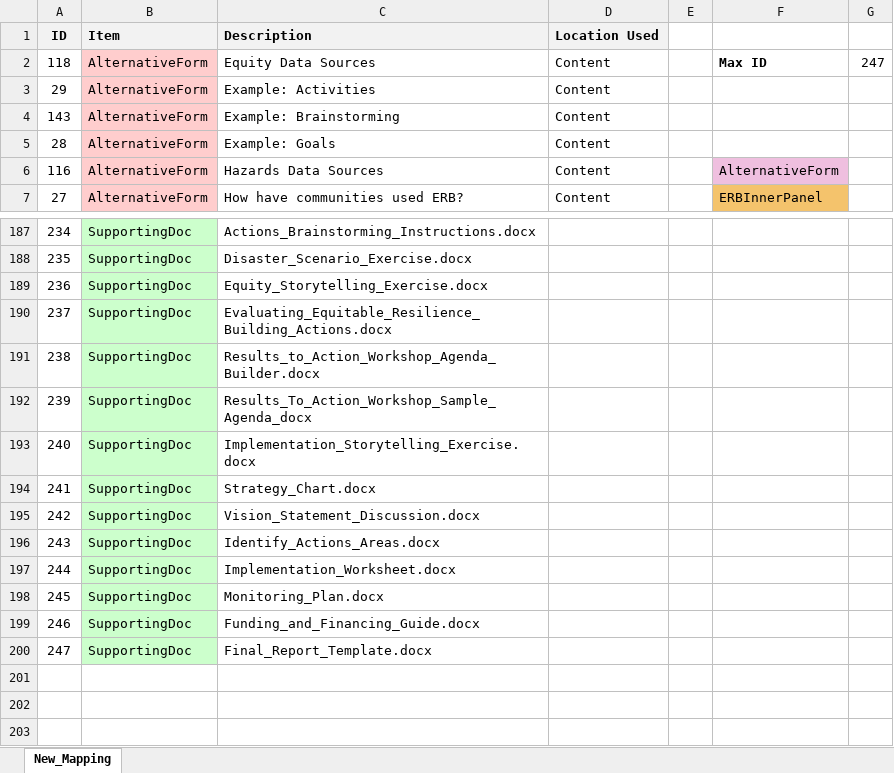
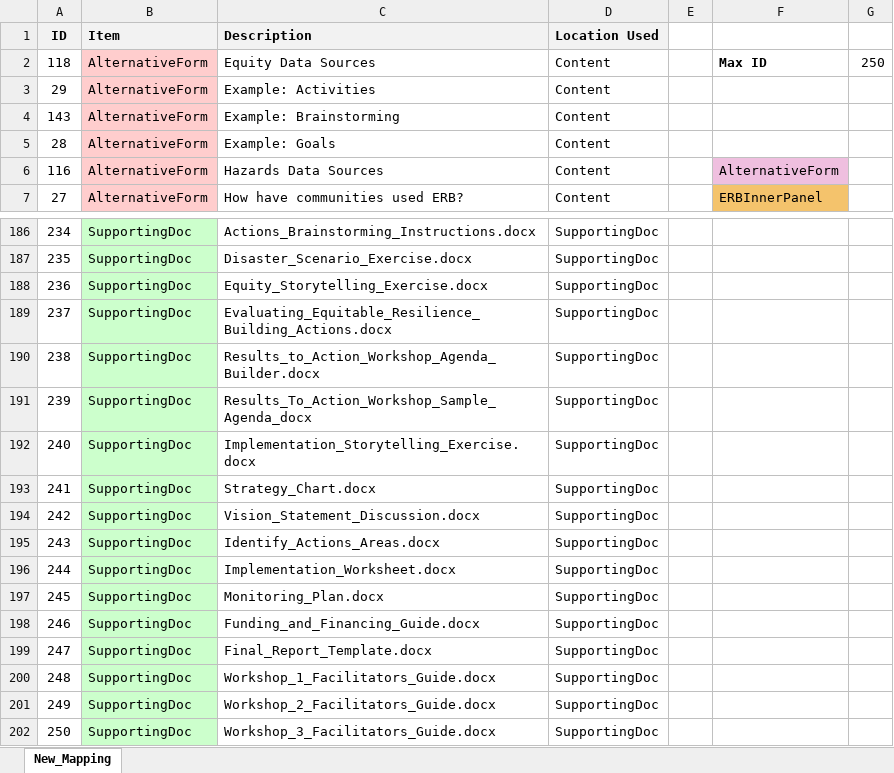
Before and after one commit to USEPA/Equitable-Resilience-Builder-GUI, an Excel workbook: erb_supporting_docs/Code_Resources/ERB/Static_Data/Activity_ID_Chart.xlsx, sheet New_Mapping, drawn as a sheet; only a part is shown, gaps mark what is left out; values as stored, in another font and other column widths than the file's, no borders; addresses are those after the commit; the diff covers the shown part only; the diff names each change by its address in the sheet, - before the commit and + after, or states it on an @@ line.

Commit message:
Updated Facilitators Guide from May24 pass off folder

```diff
--- a/erb_supporting_docs/Code_Resources/ERB/Static_Data/Activity_ID_Chart.xlsx (sheet New_Mapping)
+++ b/erb_supporting_docs/Code_Resources/ERB/Static_Data/Activity_ID_Chart.xlsx (sheet New_Mapping)
-G2: 247
+G2: 250
-D186:D199 (Location Used): (empty)
+D186:D199 (Location Used): SupportingDoc
+row 200: 248 | SupportingDoc | Workshop_1_Facilitators_Guide.docx | SupportingDoc
+row 201: 249 | SupportingDoc | Workshop_2_Facilitators_Guide.docx | SupportingDoc
+row 202: 250 | SupportingDoc | Workshop_3_Facilitators_Guide.docx | SupportingDoc
```
Also changed, not shown: 1 removed row and 26 edited cells elsewhere in this sheet, 13 other files.
